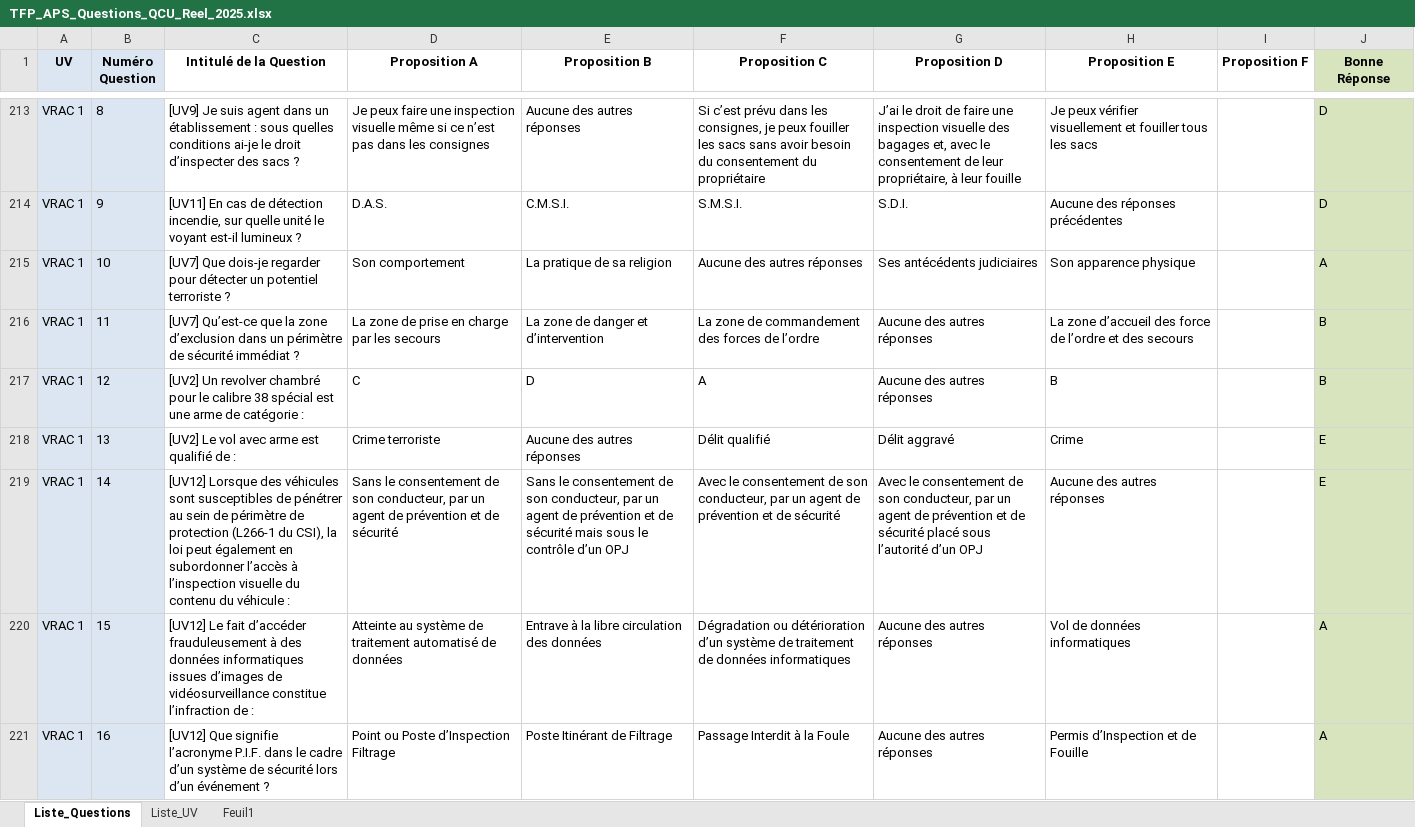
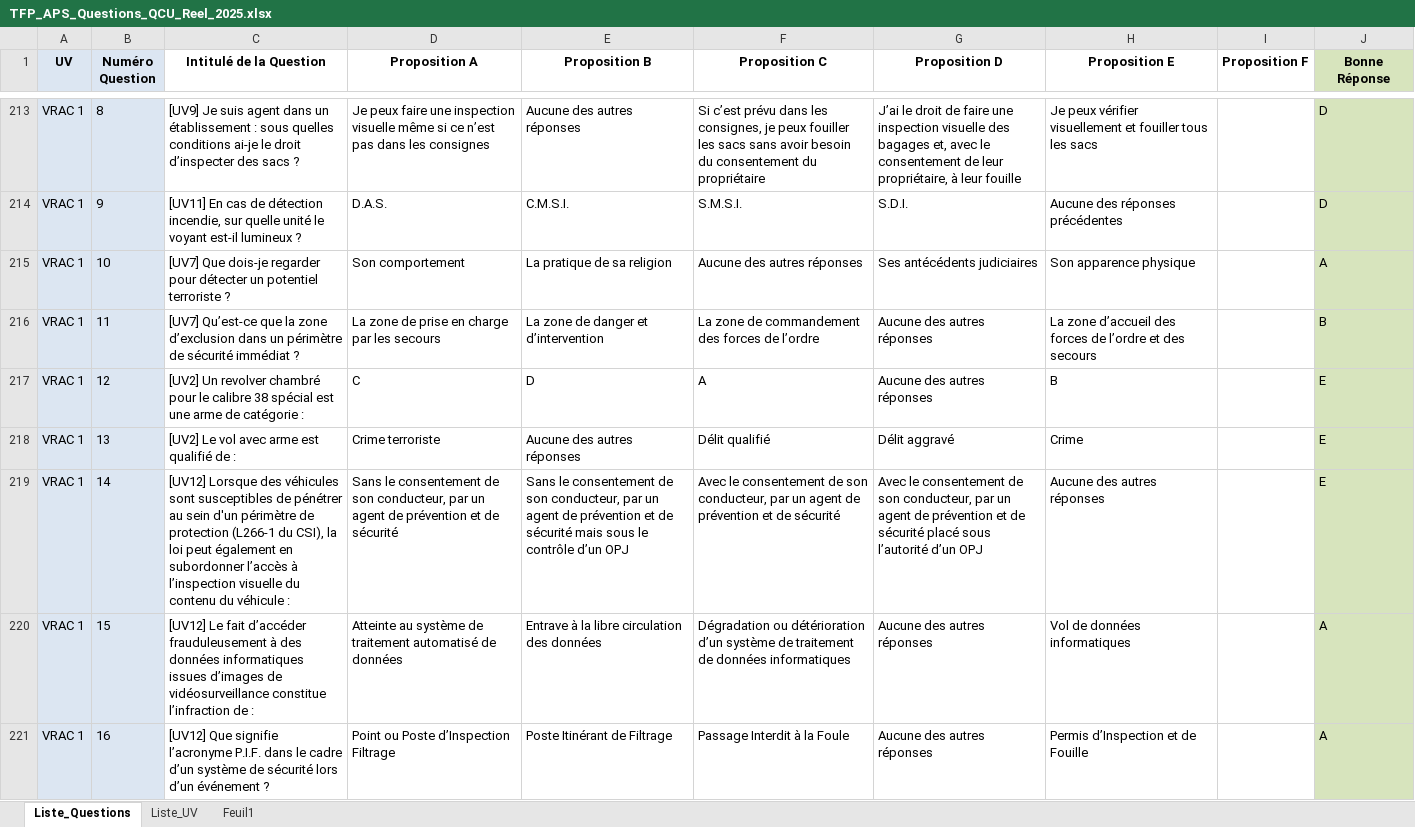
Before and after one commit to Slylele/Questions_TFP_APS, an Excel workbook: TFP_APS_Questions_QCU_Reel_2025.xlsx, sheet Liste_Questions, drawn as a sheet; only a part is shown, gaps mark what is left out; values as stored, in another font and other column widths than the file's, no borders; charts and pictures and conditional formats not drawn; the diff covers the shown part only; the diff names each change by its address in the sheet, - before the commit and + after, or states it on an @@ line.

Commit message:
Add files via upload

```diff
--- a/TFP_APS_Questions_QCU_Reel_2025.xlsx (sheet Liste_Questions)
+++ b/TFP_APS_Questions_QCU_Reel_2025.xlsx (sheet Liste_Questions)
-H216 (Proposition E): …d’accueil des force de l’ordre…
+H216 (Proposition E): …d’accueil des forces de l’ordre…
-J217 (Bonne Réponse): B
+J217 (Bonne Réponse): E
-C219 (Intitulé de la Question): …au sein de périmètre de…
+C219 (Intitulé de la Question): …au sein d'un périmètre de…
```
Also changed, not shown: 1 edited cell elsewhere in this sheet.
